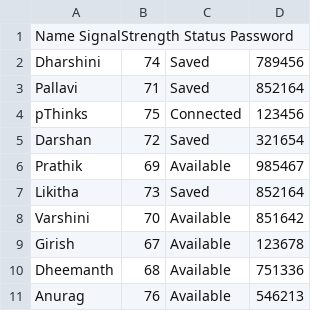
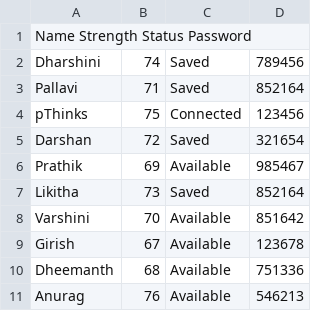
Before and after one commit to dharshini543/CPP, a CSV file: C++/Projects/WiFi_Task/WiFi_Task/build/Desktop_Qt_6_8_0_llvm_mingw_64_bit-Debug/wifi.csv, drawn as a sheet.

Commit message:
Updated Wifi task

```diff
--- a/C++/Projects/WiFi_Task/WiFi_Task/build/Desktop_Qt_6_8_0_llvm_mingw_64_bit-Debug/wifi.csv
+++ b/C++/Projects/WiFi_Task/WiFi_Task/build/Desktop_Qt_6_8_0_llvm_mingw_64_bit-Debug/wifi.csv
@@ -1,2 +1,2 @@
-Name          SignalStrength           Status          Password
+Name          Strength           Status          Password
 Dharshini,74,Saved,789456
```
Also changed, not shown: 36 other files.
